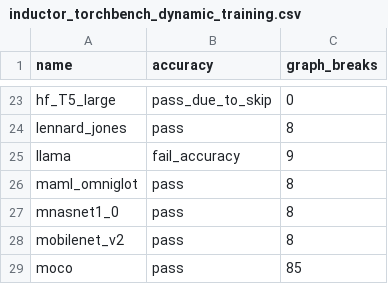
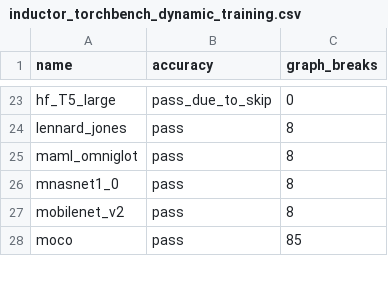
Before and after one commit to matgthewslhih/pytorch, a CSV file: benchmarks/dynamo/ci_expected_accuracy/inductor_torchbench_dynamic_training.csv, drawn as a sheet; only a part is shown, gaps mark what is left out; the diff names each change by its address in the sheet, - before the commit and + after, or states it on an @@ line.

Commit message:
[benchmarks] Torchbench llama is not suitable for training (#103094)
Pull Request resolved: https://github.com/pytorch/pytorch/pull/103094
Approved by: https://github.com/eellison, https://github.com/desertfire

```diff
--- a/benchmarks/dynamo/ci_expected_accuracy/inductor_torchbench_dynamic_training.csv
+++ b/benchmarks/dynamo/ci_expected_accuracy/inductor_torchbench_dynamic_training.csv
-row 25: llama | fail_accuracy | 9
```
Also changed, not shown: benchmarks/dynamo/ci_expected_accuracy/inductor_torchbench_training.csv, 1 other file.
